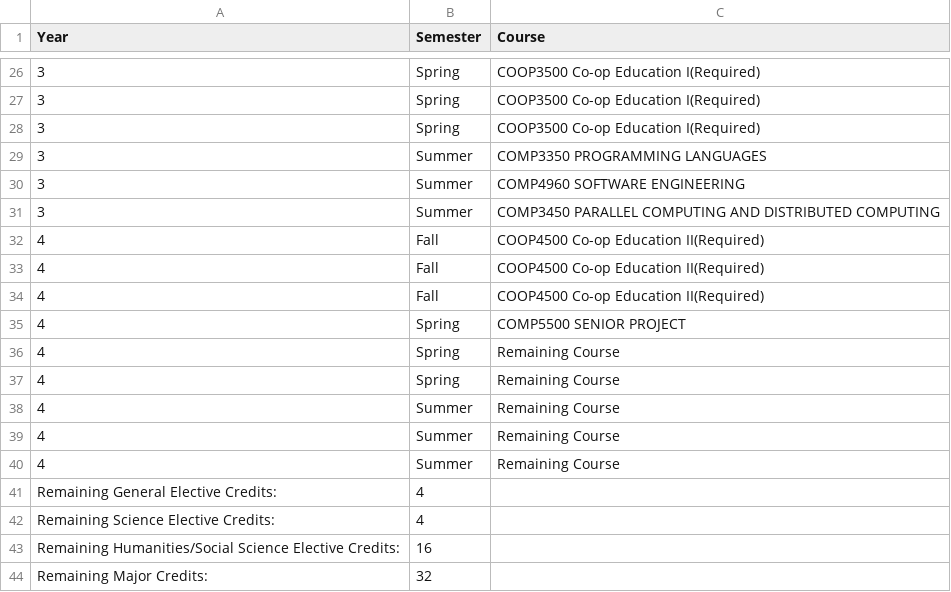
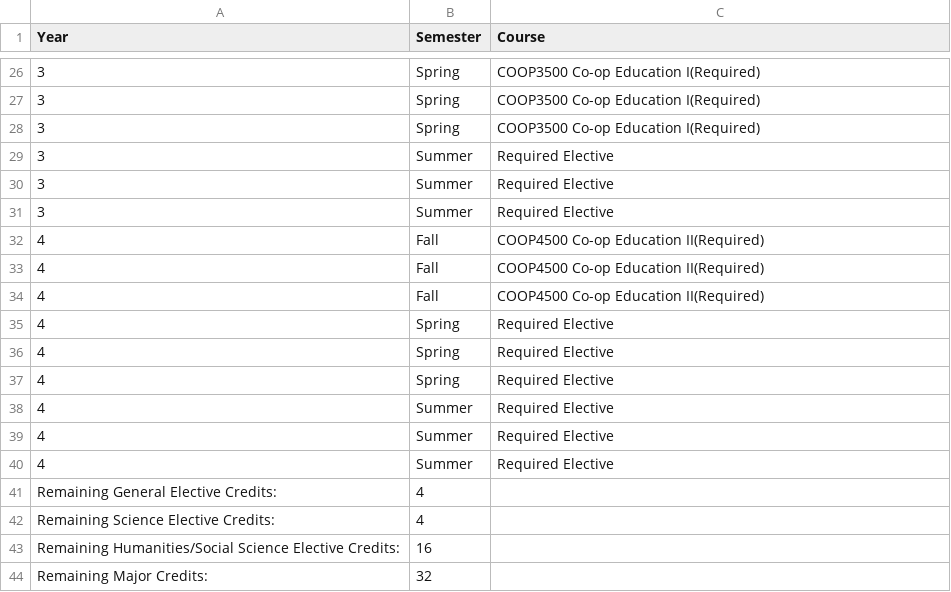
Before and after one commit to KingLiban/ClassCraft, a CSV file: src/application/StudentSchedule.csv, drawn as a sheet; only a part is shown, gaps mark what is left out; the diff covers the shown part only; the diff names each change by its address in the sheet, - before the commit and + after, or states it on an @@ line.

```diff
--- a/src/application/StudentSchedule.csv
+++ b/src/application/StudentSchedule.csv
-C29 (Course): COMP3350 PROGRAMMING LANGUAGES
+C29 (Course): Required Elective
-C30 (Course): COMP4960 SOFTWARE ENGINEERING
+C30 (Course): Required Elective
-C31 (Course): COMP3450 PARALLEL COMPUTING AND DISTRIBUTED COMPUTING
+C31 (Course): Required Elective
-C35 (Course): COMP5500 SENIOR PROJECT
+C35 (Course): Required Elective
-C36:C40 (Course): Remaining Course
+C36:C40 (Course): Required Elective
```
Also changed, not shown: 17 edited cells elsewhere in this file, 8 other files.
